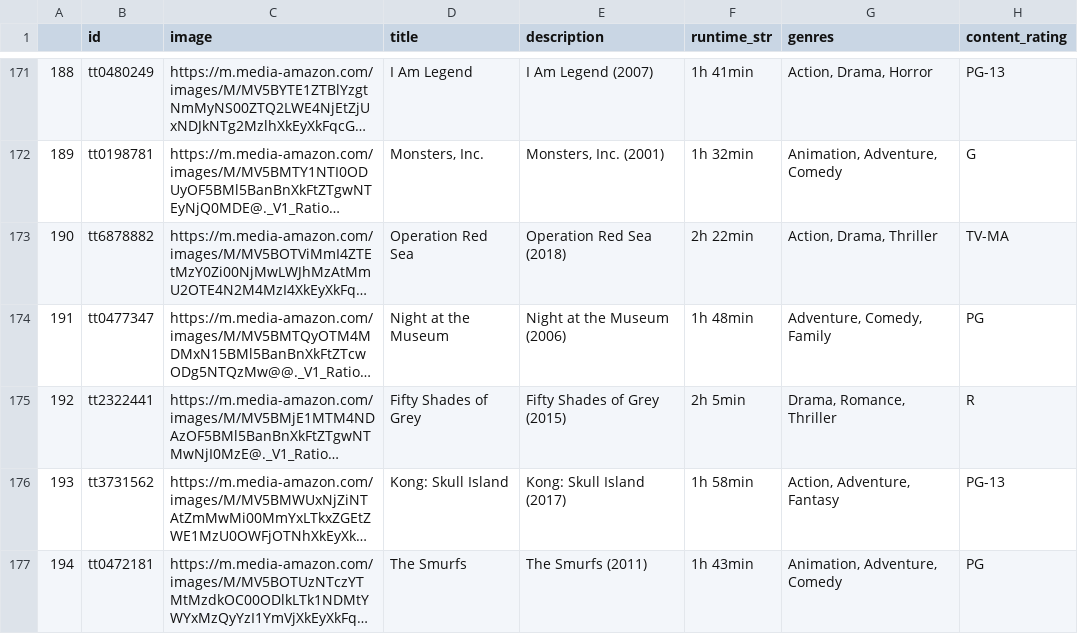
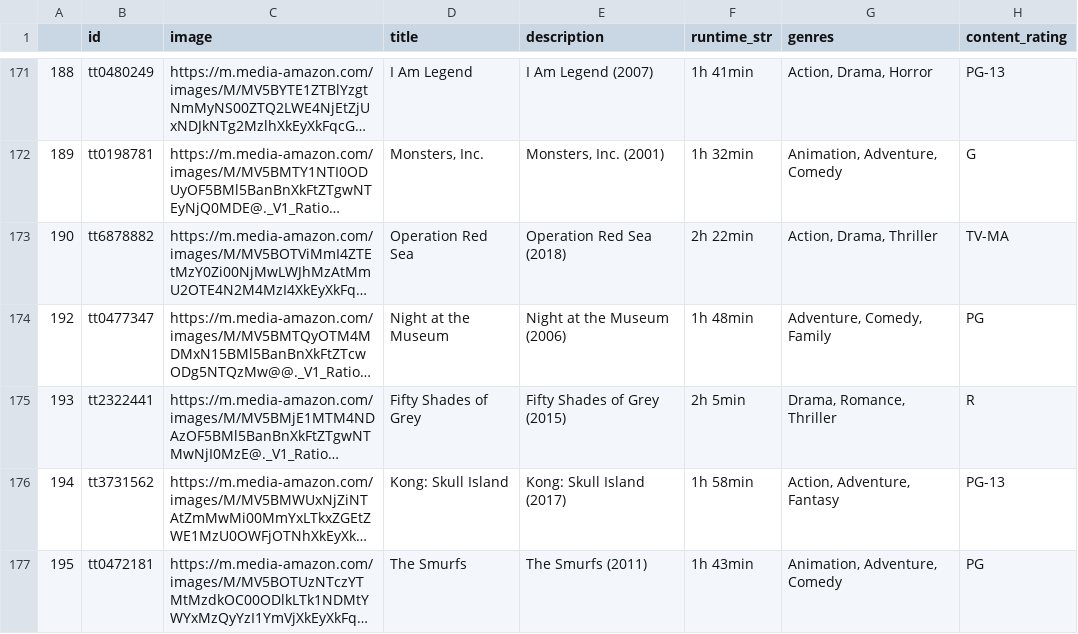
Before and after one commit to tdanh2018/movie-analysis, a CSV file: Database/movies.csv, drawn as a sheet; only a part is shown, gaps mark what is left out; long unchanged cells end in …; the diff covers the shown part only; the diff names each change by its address in the sheet, - before the commit and + after, or states it on an @@ line.

Commit message:
movie analysis

```diff
--- a/Database/movies.csv
+++ b/Database/movies.csv
-A174: 191
+A174: 192
-A175: 192
+A175: 193
-A176: 193
+A176: 194
-A177: 194
+A177: 195
```
Also changed, not shown: 1 removed row and 4 edited cells elsewhere in this file, 6 other files.
